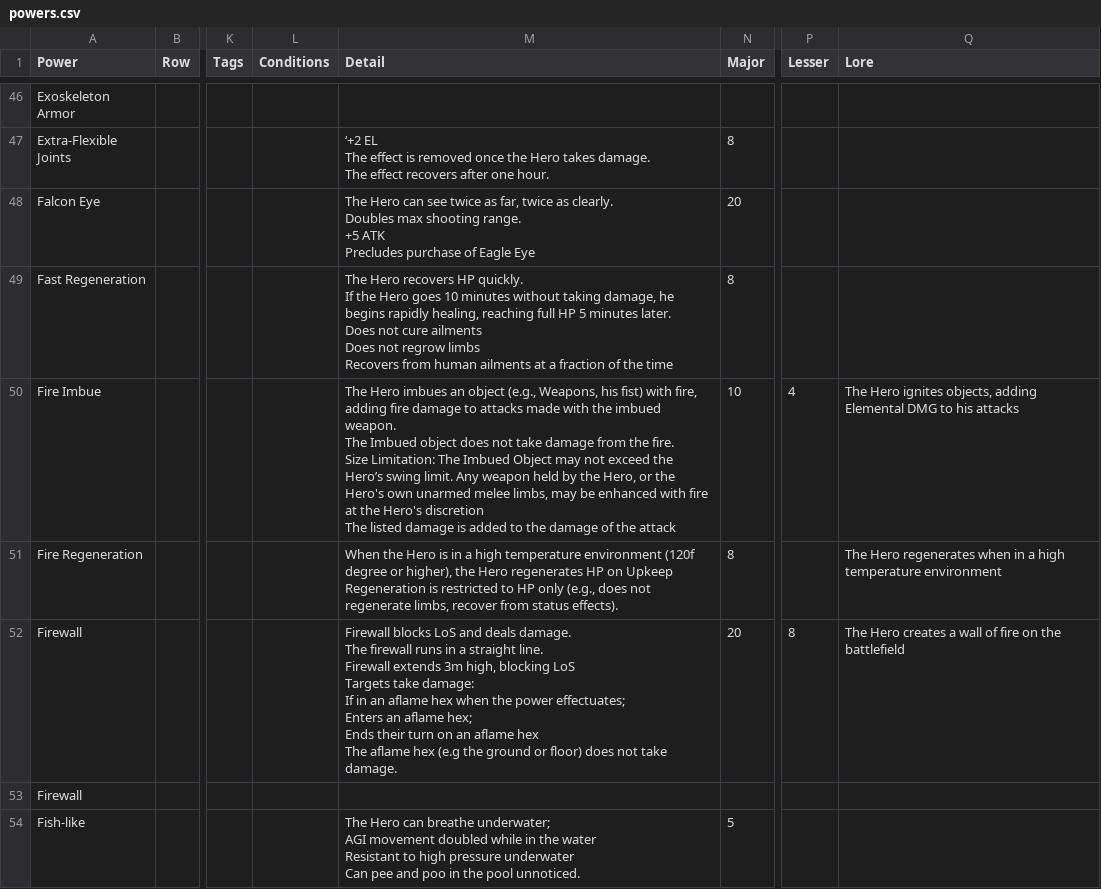
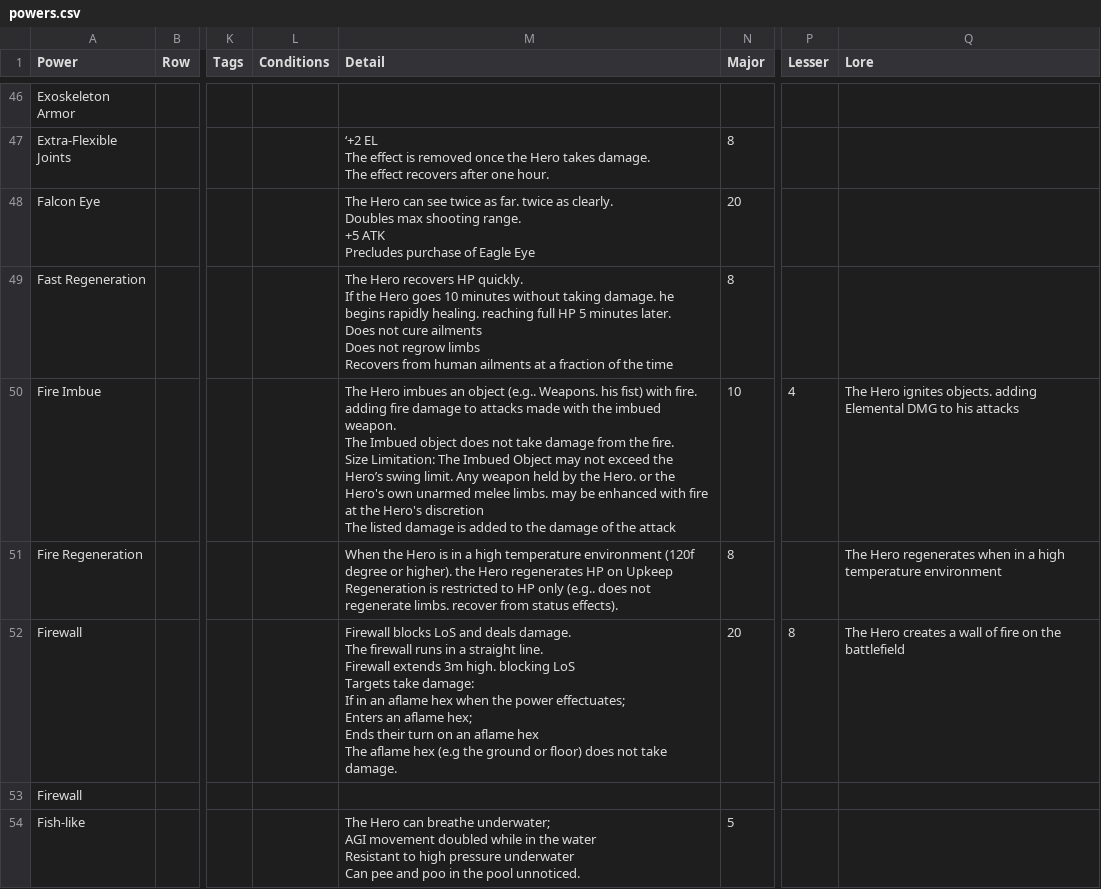
Before and after one commit to arnab-datta/counter-app, a CSV file: src/data/powers.csv, drawn as a sheet; only a part is shown, gaps mark what is left out; ↵ is a line break in a cell; the diff covers the shown part only; the diff names each change by its address in the sheet, - before the commit and + after, or states it on an @@ line.

```diff
--- a/src/data/powers.csv
+++ b/src/data/powers.csv
-M48 (Detail): …twice as far, twice as…
+M48 (Detail): …twice as far. twice as…
-M49 (Detail): …without taking damage, he begins rapidly healing, reaching full…
+M49 (Detail): …without taking damage. he begins rapidly healing. reaching full…
-M50 (Detail): …an object (e.g., Weapons, his fist) with fire, adding fire damage to attacks made with the imbued weapon. ↵ The Imbued object does not take damage from the fire. ↵ Size Limitation: The Imbued Object may not exceed the Hero’s swing limit. Any weapon held by the Hero, or the Hero's own unarmed melee limbs, may be…
+M50 (Detail): …an object (e.g.. Weapons. his fist) with fire. adding fire damage to attacks made with the imbued weapon. ↵ The Imbued object does not take damage from the fire. ↵ Size Limitation: The Imbued Object may not exceed the Hero’s swing limit. Any weapon held by the Hero. or the Hero's own unarmed melee limbs. may be…
-Q50 (Lore): …Hero ignites objects, adding Elemental…
+Q50 (Lore): …Hero ignites objects. adding Elemental…
-M51 (Detail): …degree or higher), the Hero regenerates HP on Upkeep ↵ Regeneration is restricted to HP only (e.g., does not regenerate limbs, recover from…
+M51 (Detail): …degree or higher). the Hero regenerates HP on Upkeep ↵ Regeneration is restricted to HP only (e.g.. does not regenerate limbs. recover from…
-M52 (Detail): …extends 3m high, blocking LoS…
+M52 (Detail): …extends 3m high. blocking LoS…
```
Also changed, not shown: 105 edited cells elsewhere in this file, 1 other file.
